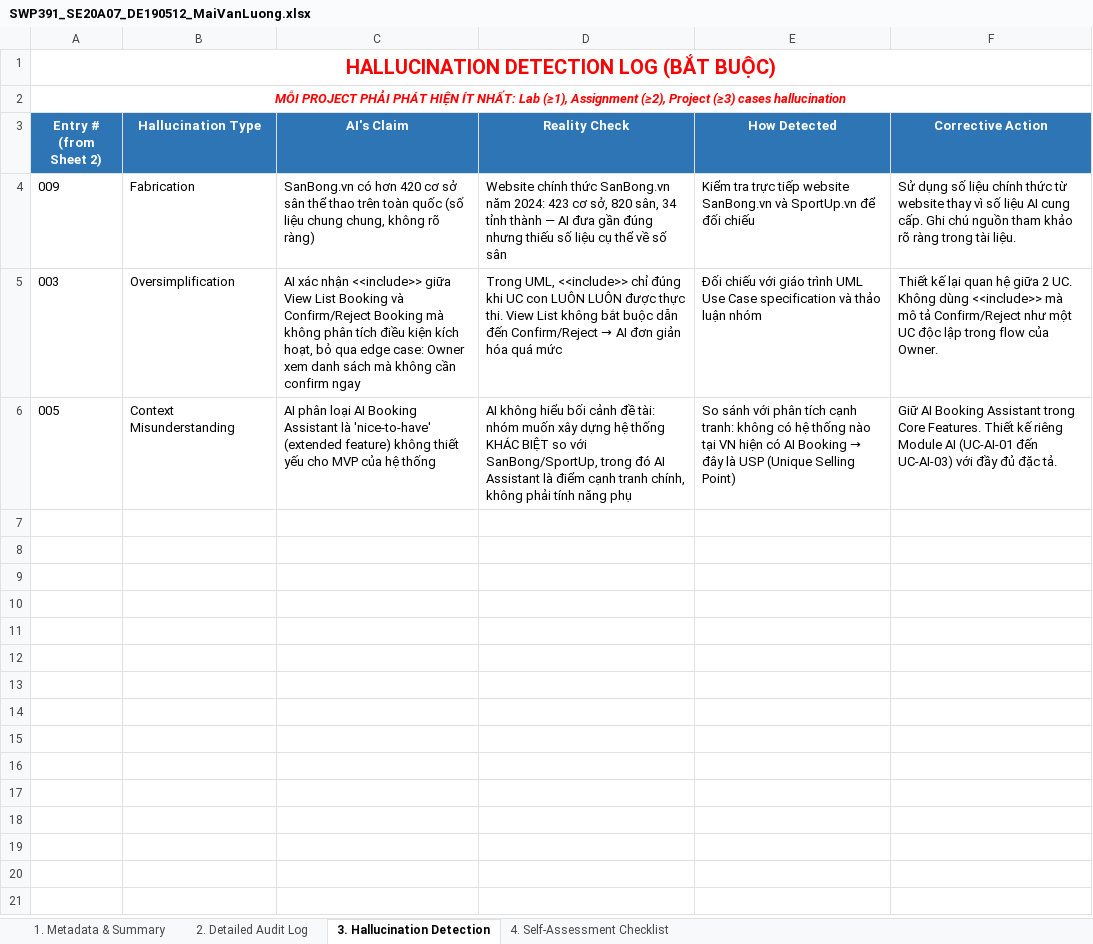
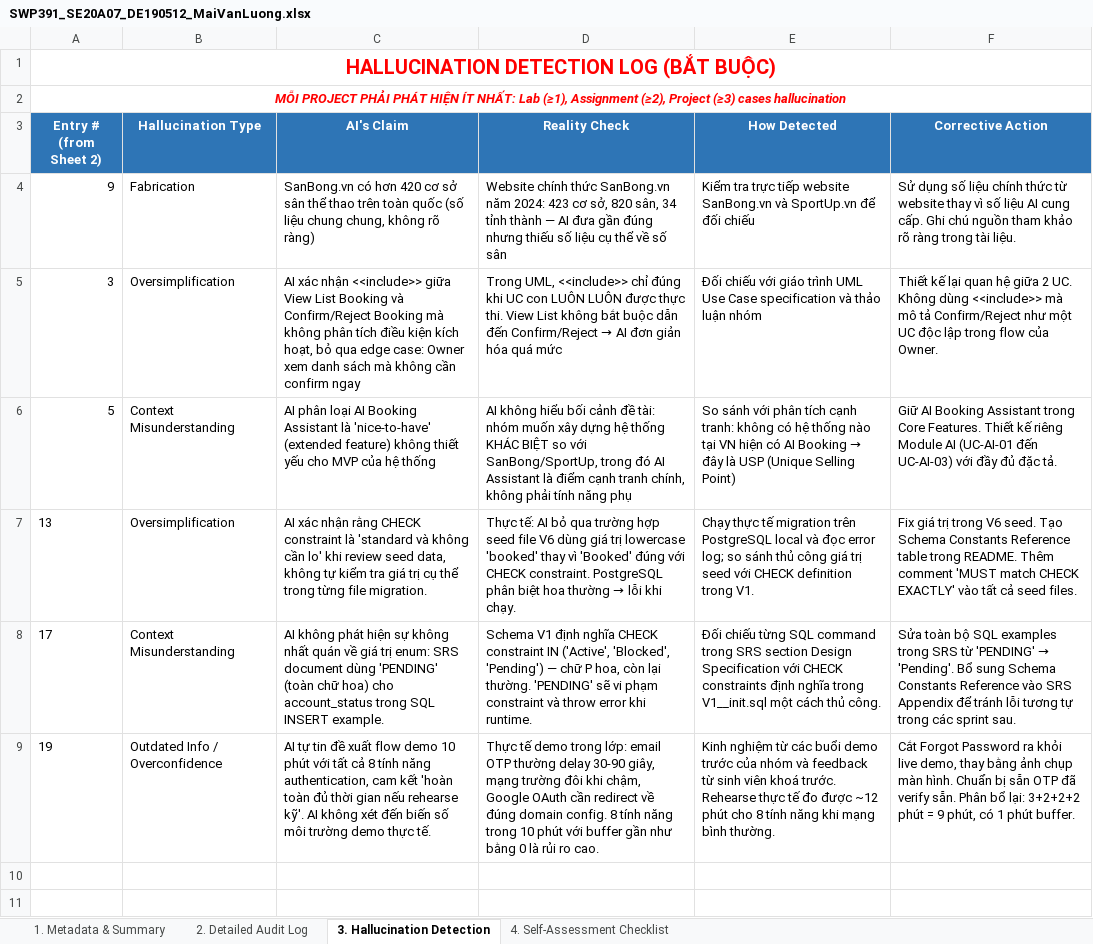
Before and after one commit to SUMMER2026SE/swp391-aiauditlog-MaiLuong1906, an Excel workbook: SWP391_SE20A07_DE190512_MaiVanLuong.xlsx, sheet 3. Hallucination Detection, drawn as a sheet; only a part is shown; the shorter side is filled out with more unchanged rows; values as stored, in another font and other column widths than the file's, no borders; the diff names each change by its address in the sheet, - before the commit and + after, or states it on an @@ line.

```diff
--- a/SWP391_SE20A07_DE190512_MaiVanLuong.xlsx (sheet 3. Hallucination Detection)
+++ b/SWP391_SE20A07_DE190512_MaiVanLuong.xlsx (sheet 3. Hallucination Detection)
-A4 (Entry # (from Sheet 2)): 009
+A4 (Entry # (from Sheet 2)): 9
-A5 (Entry # (from Sheet 2)): 003
+A5 (Entry # (from Sheet 2)): 3
-A6 (Entry # (from Sheet 2)): 005
+A6 (Entry # (from Sheet 2)): 5
-row 7: (empty)
+row 7: 13 | Oversimplification | AI xác nhận rằng CHECK constraint là 'standard và không cần lo' khi review seed data, không tự kiểm tra giá trị cụ thể trong từng file migration. | Thực tế: AI bỏ qua trường hợp seed file V6 dùng giá trị lowercase 'booked' thay vì 'Booked' đúng với CHECK constraint. PostgreSQL phân biệt hoa thường → lỗi khi chạy. | Chạy thực tế migration trên PostgreSQL local và đọc error log; so sánh thủ công giá trị seed với CHECK definition trong V1. | Fix giá trị trong V6 seed. Tạo Schema Constants Reference table trong README. Thêm comment 'MUST match CHECK EXACTLY' vào tất cả seed files.
-row 8: (empty)
+row 8: 17 | Context Misunderstanding | AI không phát hiện sự không nhất quán về giá trị enum: SRS document dùng 'PENDING' (toàn chữ hoa) cho account_status trong SQL INSERT example. | Schema V1 định nghĩa CHECK constraint IN ('Active', 'Blocked', 'Pending') — chữ P hoa, còn lại thường. 'PENDING' sẽ vi phạm constraint và throw error khi runtime. | Đối chiếu từng SQL command trong SRS section Design Specification với CHECK constraints định nghĩa trong V1__init.sql một cách thủ công. | Sửa toàn bộ SQL examples trong SRS từ 'PENDING' → 'Pending'. Bổ sung Schema Constants Reference vào SRS Appendix để tránh lỗi tương tự trong các sprint sau.
-row 9: (empty)
+row 9: 19 | Outdated Info / Overconfidence | AI tự tin đề xuất flow demo 10 phút với tất cả 8 tính năng authentication, cam kết 'hoàn toàn đủ thời gian nếu rehearse kỹ'. AI không xét đến biến số môi trường demo thực tế. | Thực tế demo trong lớp: email OTP thường delay 30-90 giây, mạng trường đôi khi chậm, Google OAuth cần redirect về đúng domain config. 8 tính năng trong 10 phút với buffer gần như bằng 0 là rủi ro cao. | Kinh nghiệm từ các buổi demo trước của nhóm và feedback từ sinh viên khoá trước. Rehearse thực tế đo được ~12 phút cho 8 tính năng khi mạng bình thường. | Cắt Forgot Password ra khỏi live demo, thay bằng ảnh chụp màn hình. Chuẩn bị sẵn OTP đã verify sẵn. Phân bổ lại: 3+2+2+2 phút = 9 phút, có 1 phút buffer.
```
Also changed, not shown: sheet 2. Detailed Audit Log, sheet 1. Metadata & Summary.
